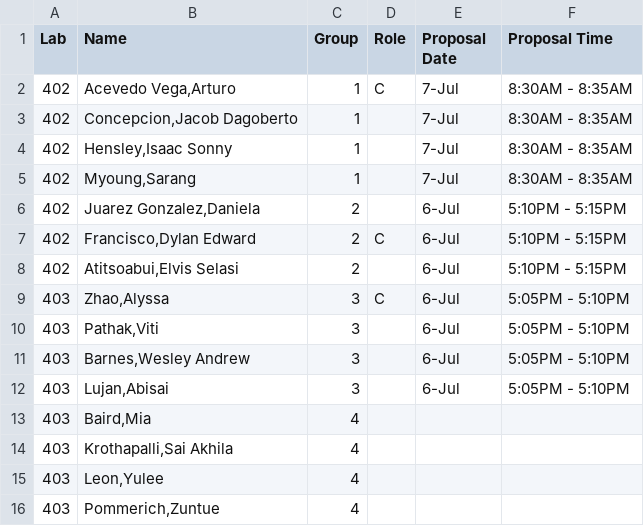
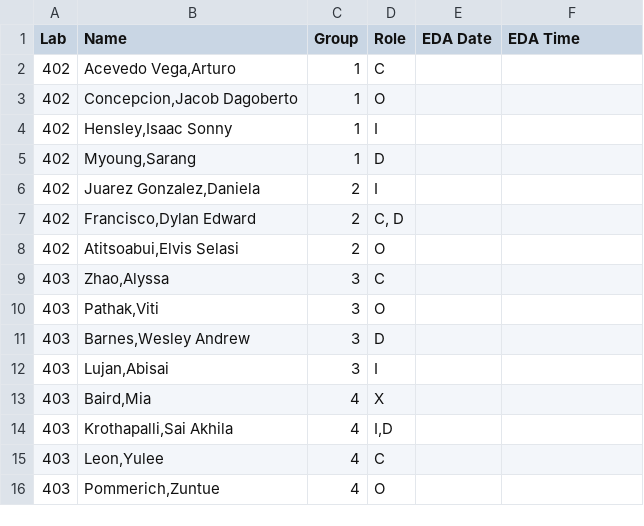
Before and after one commit to SuperMarioGiacomazzo/STOR320_WEBSITE, a CSV file: Group Assignments/STOR320.002 Group Assignments.csv, drawn as a sheet.

```diff
--- a/Group Assignments/STOR320.002 Group Assignments.csv
+++ b/Group Assignments/STOR320.002 Group Assignments.csv
@@ -1,16 +1,16 @@
-Lab,Name,Group,Role,Proposal Date,Proposal Time
-402,"Acevedo Vega,Arturo",1,C,7-Jul,8:30AM - 8:35AM
-402,"Concepcion,Jacob Dagoberto",1,,7-Jul,8:30AM - 8:35AM
-402,"Hensley,Isaac Sonny",1,,7-Jul,8:30AM - 8:35AM
-402,"Myoung,Sarang",1,,7-Jul,8:30AM - 8:35AM
-402,"Juarez Gonzalez,Daniela",2,,6-Jul,5:10PM - 5:15PM
-402,"Francisco,Dylan Edward",2,C,6-Jul,5:10PM - 5:15PM
-402,"Atitsoabui,Elvis Selasi",2,,6-Jul,5:10PM - 5:15PM
-403,"Zhao,Alyssa",3,C,6-Jul,5:05PM - 5:10PM
-403,"Pathak,Viti",3,,6-Jul,5:05PM - 5:10PM
-403,"Barnes,Wesley Andrew",3,,6-Jul,5:05PM - 5:10PM
-403,"Lujan,Abisai",3,,6-Jul,5:05PM - 5:10PM
-403,"Baird,Mia",4,,,
-403,"Krothapalli,Sai Akhila",4,,,
-403,"Leon,Yulee",4,,,
-403,"Pommerich,Zuntue",4,,,
+Lab,Name,Group,Role,EDA Date,EDA Time
+402,"Acevedo Vega,Arturo",1,C,,
+402,"Concepcion,Jacob Dagoberto",1,O,,
+402,"Hensley,Isaac Sonny",1,I,,
+402,"Myoung,Sarang",1,D,,
+402,"Juarez Gonzalez,Daniela",2,I,,
+402,"Francisco,Dylan Edward",2,"C, D",,
+402,"Atitsoabui,Elvis Selasi",2,O,,
+403,"Zhao,Alyssa",3,C,,
+403,"Pathak,Viti",3,O,,
+403,"Barnes,Wesley Andrew",3,D,,
+403,"Lujan,Abisai",3,I,,
+403,"Baird,Mia",4,X,,
+403,"Krothapalli,Sai Akhila",4,"I,D",,
+403,"Leon,Yulee",4,C,,
+403,"Pommerich,Zuntue",4,O,,
```
Also changed, not shown: Group Assignments/STOR320.001 Group Assignments.csv, 1 other file.
